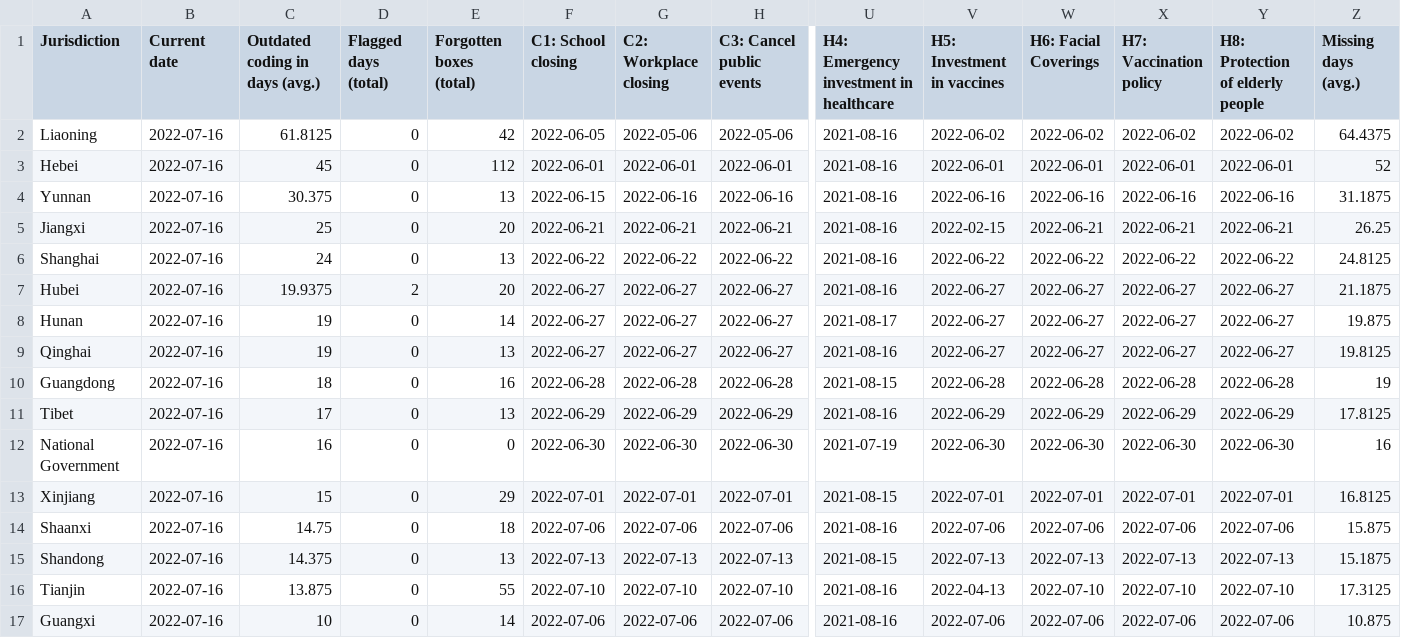
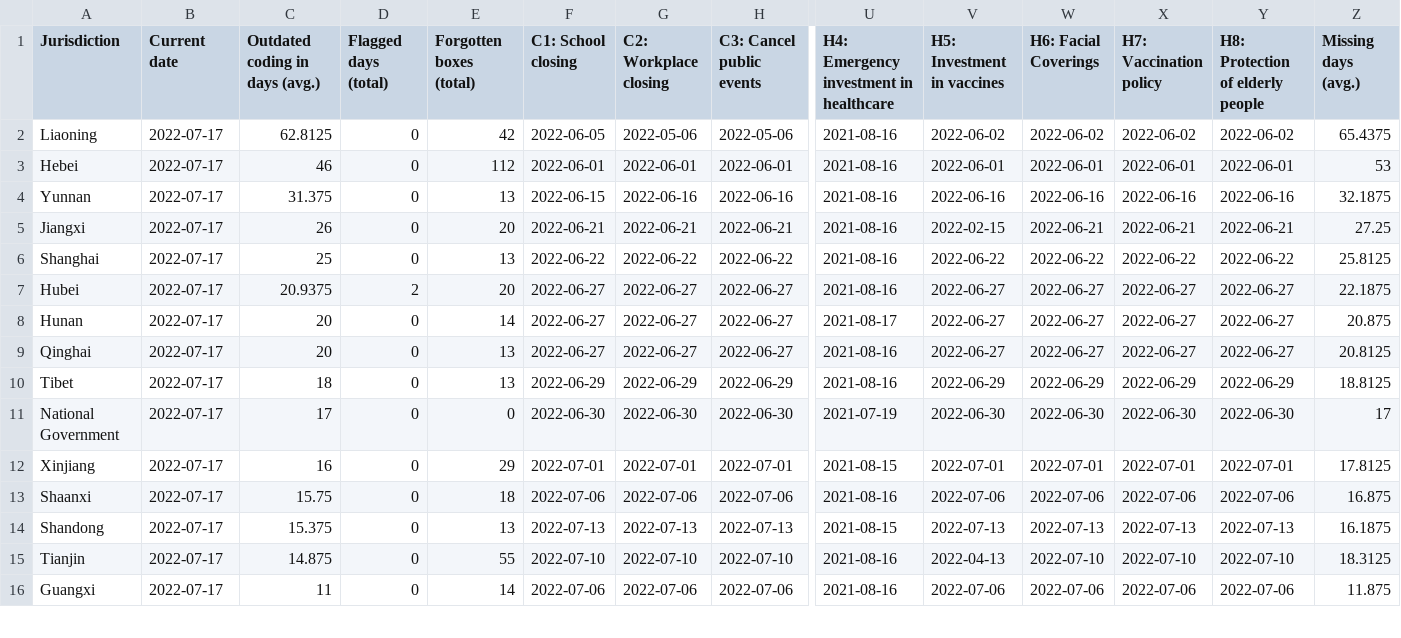
Before and after one commit to tatlowhelen/covid-policy-scratchpad, a CSV file: OxCGRT_coverage_status/CHN_OxCGRT_coverage_status.csv, drawn as a sheet; only a part is shown, gaps mark what is left out; removed rows and columns are numbered as before the commit, all else as after; rows hold the shown columns only; the diff covers the shown part only; the diff names each change by its address in the sheet, - before the commit and + after, or states it on an @@ line.

```diff
--- a/OxCGRT_coverage_status/CHN_OxCGRT_coverage_status.csv
+++ b/OxCGRT_coverage_status/CHN_OxCGRT_coverage_status.csv
-B2:B9 (Current date): 2022-07-16
+B2:B9 (Current date): 2022-07-17
-C2 (Outdated coding in days (avg.)): 61.8125
+C2 (Outdated coding in days (avg.)): 62.8125
-Z2 (Missing days (avg.)): 64.4375
+Z2 (Missing days (avg.)): 65.4375
-C3 (Outdated coding in days (avg.)): 45
+C3 (Outdated coding in days (avg.)): 46
-Z3 (Missing days (avg.)): 52
+Z3 (Missing days (avg.)): 53
-C4 (Outdated coding in days (avg.)): 30.375
+C4 (Outdated coding in days (avg.)): 31.375
-Z4 (Missing days (avg.)): 31.1875
+Z4 (Missing days (avg.)): 32.1875
-C5 (Outdated coding in days (avg.)): 25
+C5 (Outdated coding in days (avg.)): 26
-Z5 (Missing days (avg.)): 26.25
+Z5 (Missing days (avg.)): 27.25
-C6 (Outdated coding in days (avg.)): 24
+C6 (Outdated coding in days (avg.)): 25
-Z6 (Missing days (avg.)): 24.8125
+Z6 (Missing days (avg.)): 25.8125
-C7 (Outdated coding in days (avg.)): 19.9375
+C7 (Outdated coding in days (avg.)): 20.9375
-Z7 (Missing days (avg.)): 21.1875
+Z7 (Missing days (avg.)): 22.1875
-C8:C9 (Outdated coding in days (avg.)): 19
+C8:C9 (Outdated coding in days (avg.)): 20
-Z8 (Missing days (avg.)): 19.875
+Z8 (Missing days (avg.)): 20.875
-Z9 (Missing days (avg.)): 19.8125
+Z9 (Missing days (avg.)): 20.8125
-row 10: Guangdong | 2022-07-16 | 18 | 0 | 16 | 2022-06-28 | 2022-06-28 | 2022-06-28 | 2021-08-15 | 2022-06-28 | 2022-06-28 | 2022-06-28 | 2022-06-28 | 19
-B10:B16 (Current date): 2022-07-16
+B10:B16 (Current date): 2022-07-17
-C10 (Outdated coding in days (avg.)): 17
+C10 (Outdated coding in days (avg.)): 18
-Z10 (Missing days (avg.)): 17.8125
+Z10 (Missing days (avg.)): 18.8125
-C11 (Outdated coding in days (avg.)): 16
+C11 (Outdated coding in days (avg.)): 17
-Z11 (Missing days (avg.)): 16
+Z11 (Missing days (avg.)): 17
-C12 (Outdated coding in days (avg.)): 15
+C12 (Outdated coding in days (avg.)): 16
-Z12 (Missing days (avg.)): 16.8125
+Z12 (Missing days (avg.)): 17.8125
-C13 (Outdated coding in days (avg.)): 14.75
+C13 (Outdated coding in days (avg.)): 15.75
-Z13 (Missing days (avg.)): 15.875
+Z13 (Missing days (avg.)): 16.875
-C14 (Outdated coding in days (avg.)): 14.375
+C14 (Outdated coding in days (avg.)): 15.375
-Z14 (Missing days (avg.)): 15.1875
+Z14 (Missing days (avg.)): 16.1875
-C15 (Outdated coding in days (avg.)): 13.875
+C15 (Outdated coding in days (avg.)): 14.875
-Z15 (Missing days (avg.)): 17.3125
+Z15 (Missing days (avg.)): 18.3125
-C16 (Outdated coding in days (avg.)): 10
+C16 (Outdated coding in days (avg.)): 11
-Z16 (Missing days (avg.)): 10.875
+Z16 (Missing days (avg.)): 11.875
```
Also changed, not shown: 1 added row and 48 edited cells elsewhere in this file, OxCGRT_coverage_status/BRA_OxCGRT_coverage_status.csv, OxCGRT_coverage_status/CAN_OxCGRT_coverage_status.csv, 3 other files.
